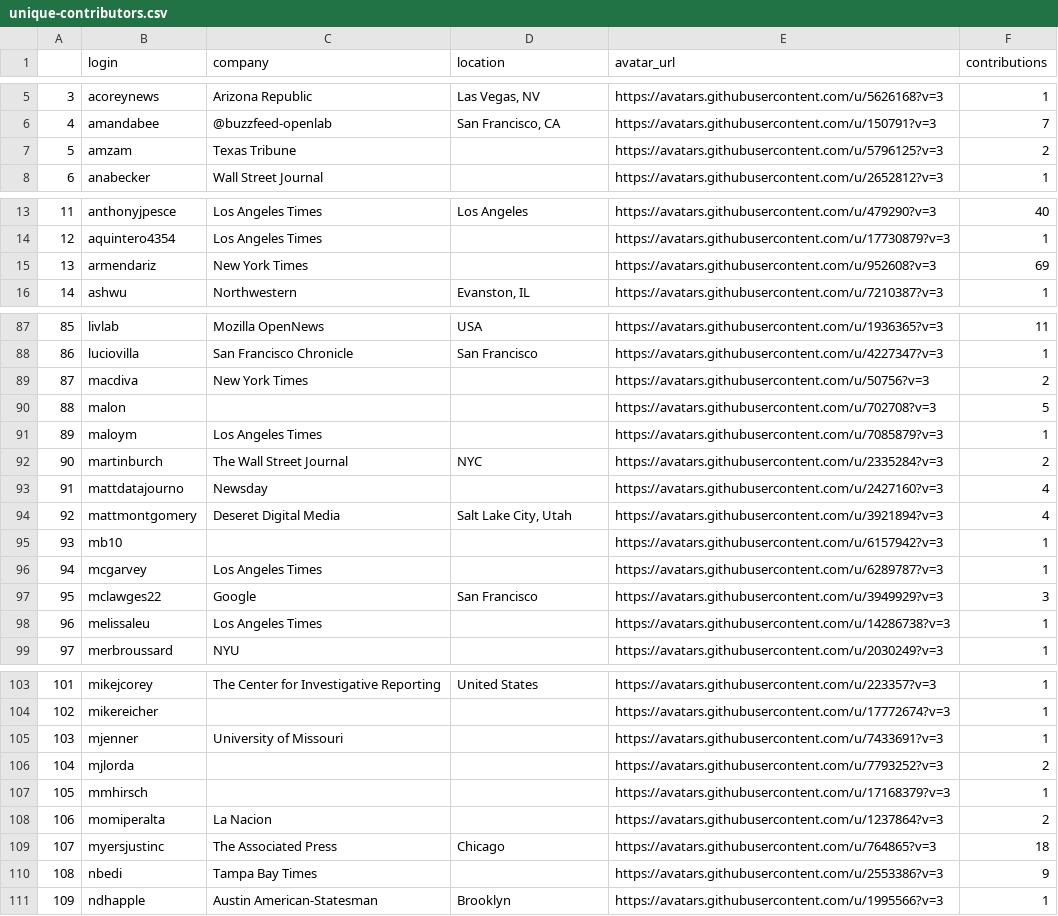
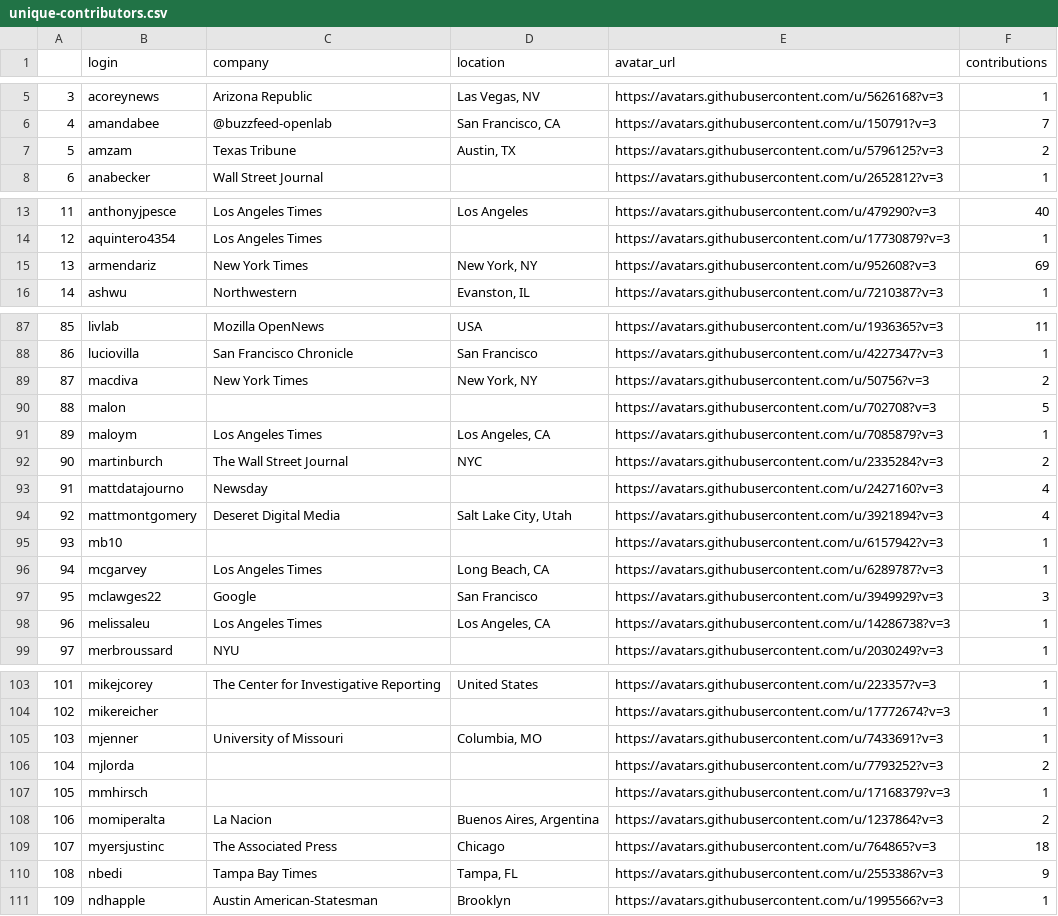
Before and after one commit to palewire/python-calaccess-notebooks, a CSV file: project-management/output/unique-contributors.csv, drawn as a sheet; only a part is shown, gaps mark what is left out; the diff covers the shown part only.

```diff
--- a/project-management/output/unique-contributors.csv
+++ b/project-management/output/unique-contributors.csv
@@ -6,3 +6,3 @@
 4,amandabee,@buzzfeed-openlab,"San Francisco, CA",https://avatars.githubusercontent.com/u/150791?v=3,7
-5,amzam,Texas Tribune,,https://avatars.githubusercontent.com/u/5796125?v=3,2
+5,amzam,Texas Tribune,"Austin, TX",https://avatars.githubusercontent.com/u/5796125?v=3,2
 6,anabecker,Wall Street Journal,,https://avatars.githubusercontent.com/u/2652812?v=3,1
@@ -14,3 +14,3 @@
 12,aquintero4354,Los Angeles Times,,https://avatars.githubusercontent.com/u/17730879?v=3,1
-13,armendariz,New York Times,,https://avatars.githubusercontent.com/u/952608?v=3,69
+13,armendariz,New York Times,"New York, NY",https://avatars.githubusercontent.com/u/952608?v=3,69
 14,ashwu,Northwestern,"Evanston, IL",https://avatars.githubusercontent.com/u/7210387?v=3,1
@@ -88,5 +88,5 @@
 86,luciovilla,San Francisco Chronicle,San Francisco,https://avatars.githubusercontent.com/u/4227347?v=3,1
-87,macdiva,New York Times,,https://avatars.githubusercontent.com/u/50756?v=3,2
+87,macdiva,New York Times,"New York, NY",https://avatars.githubusercontent.com/u/50756?v=3,2
 88,malon,,,https://avatars.githubusercontent.com/u/702708?v=3,5
-89,maloym,Los Angeles Times,,https://avatars.githubusercontent.com/u/7085879?v=3,1
+89,maloym,Los Angeles Times,"Los Angeles, CA",https://avatars.githubusercontent.com/u/7085879?v=3,1
 90,martinburch,The Wall Street Journal,NYC,https://avatars.githubusercontent.com/u/2335284?v=3,2
@@ -95,5 +95,5 @@
 93,mb10,,,https://avatars.githubusercontent.com/u/6157942?v=3,1
-94,mcgarvey,Los Angeles Times,,https://avatars.githubusercontent.com/u/6289787?v=3,1
+94,mcgarvey,Los Angeles Times,"Long Beach, CA",https://avatars.githubusercontent.com/u/6289787?v=3,1
 95,mclawges22,Google,San Francisco,https://avatars.githubusercontent.com/u/3949929?v=3,3
-96,melissaleu,Los Angeles Times,,https://avatars.githubusercontent.com/u/14286738?v=3,1
+96,melissaleu,Los Angeles Times,"Los Angeles, CA",https://avatars.githubusercontent.com/u/14286738?v=3,1
 97,merbroussard,NYU,,https://avatars.githubusercontent.com/u/2030249?v=3,1
@@ -104,8 +104,8 @@
 102,mikereicher,,,https://avatars.githubusercontent.com/u/17772674?v=3,1
-103,mjenner,University of Missouri,,https://avatars.githubusercontent.com/u/7433691?v=3,1
+103,mjenner,University of Missouri,"Columbia, MO",https://avatars.githubusercontent.com/u/7433691?v=3,1
 104,mjlorda,,,https://avatars.githubusercontent.com/u/7793252?v=3,2
 105,mmhirsch,,,https://avatars.githubusercontent.com/u/17168379?v=3,1
-106,momiperalta,La Nacion,,https://avatars.githubusercontent.com/u/1237864?v=3,2
+106,momiperalta,La Nacion,"Buenos Aires, Argentina",https://avatars.githubusercontent.com/u/1237864?v=3,2
 107,myersjustinc,The Associated Press,Chicago,https://avatars.githubusercontent.com/u/764865?v=3,18
-108,nbedi,Tampa Bay Times,,https://avatars.githubusercontent.com/u/2553386?v=3,9
+108,nbedi,Tampa Bay Times,"Tampa, FL",https://avatars.githubusercontent.com/u/2553386?v=3,9
 109,ndhapple,Austin American-Statesman,Brooklyn,https://avatars.githubusercontent.com/u/1995566?v=3,1
```
Also changed, not shown: 7 edited cells elsewhere in this file, project-management/input/contributors-corrections.csv, 2 other files.
